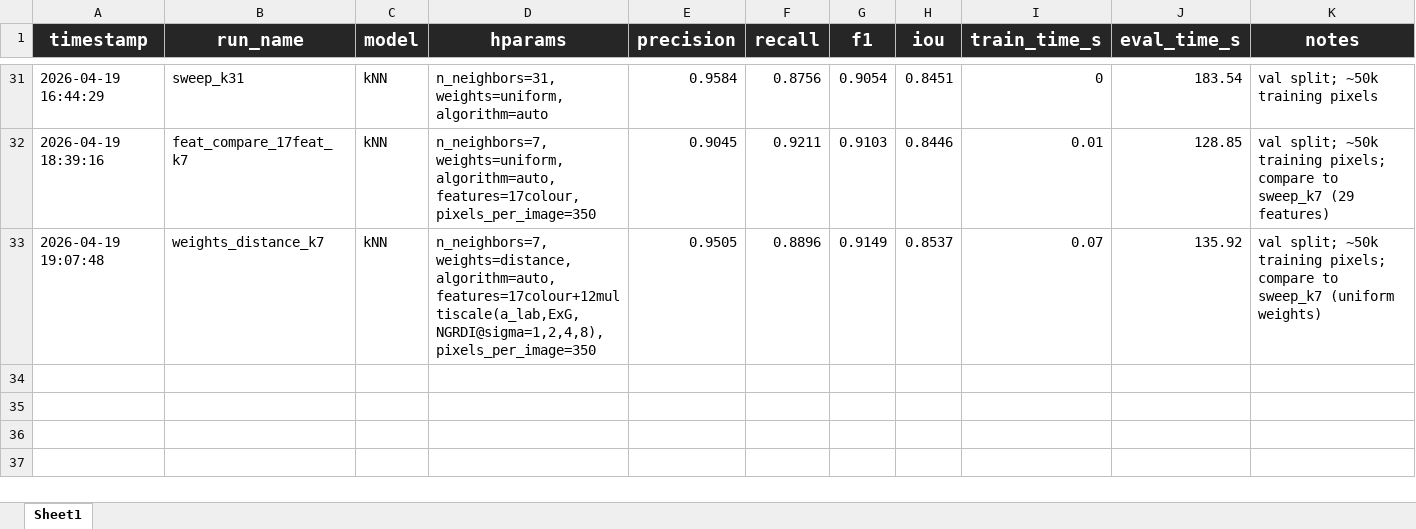
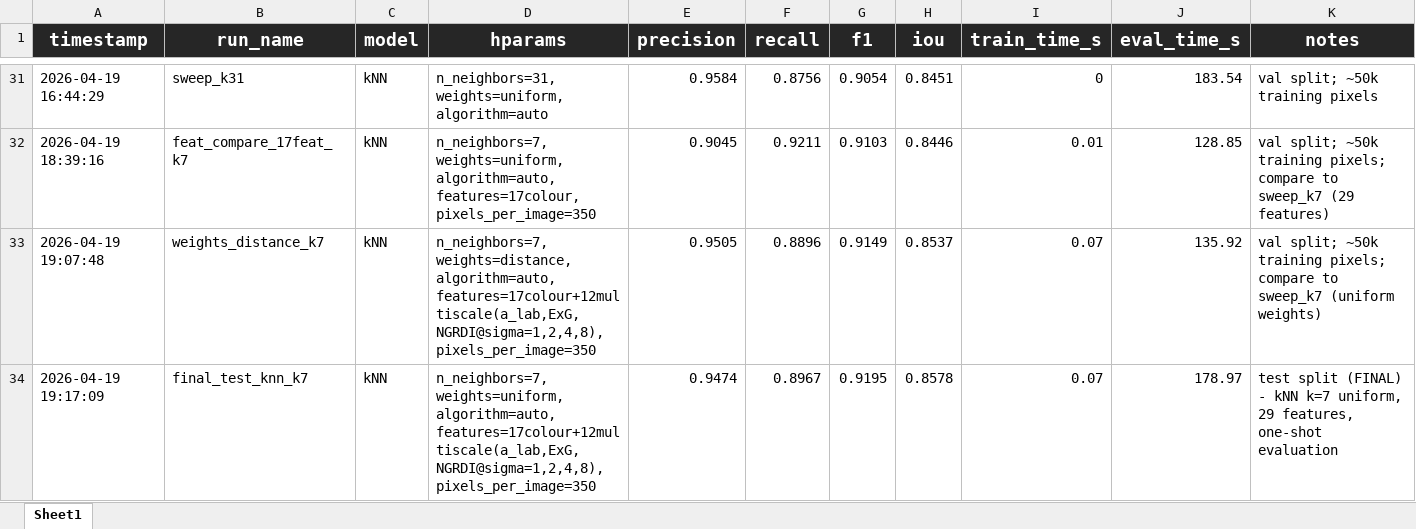
Before and after one commit to Magic-Master420/COMP9517-Group-Project, an Excel workbook: ml/bm/training_results_history.xlsx, sheet Sheet1, drawn as a sheet; only a part is shown, gaps mark what is left out; values as stored, in another font and other column widths than the file's, no borders; the diff names each change by its address in the sheet, - before the commit and + after, or states it on an @@ line.

Commit message:
knn - final test eval

```diff
--- a/ml/bm/training_results_history.xlsx (sheet Sheet1)
+++ b/ml/bm/training_results_history.xlsx (sheet Sheet1)
+row 34: 2026-04-19 19:17:09 | final_test_knn_k7 | kNN | n_neighbors=7, weights=uniform, algorithm=auto, features=17colour+12multiscale(a_lab,ExG,NGRDI@sigma=1,2,4,8), pixels_per_image=350 | 0.9474 | 0.8967 | 0.9195 | 0.8578 | 0.07 | 178.97 | test split (FINAL) - kNN k=7 uniform, 29 features, one-shot evaluation
```
Also changed, not shown: 1 other file.
